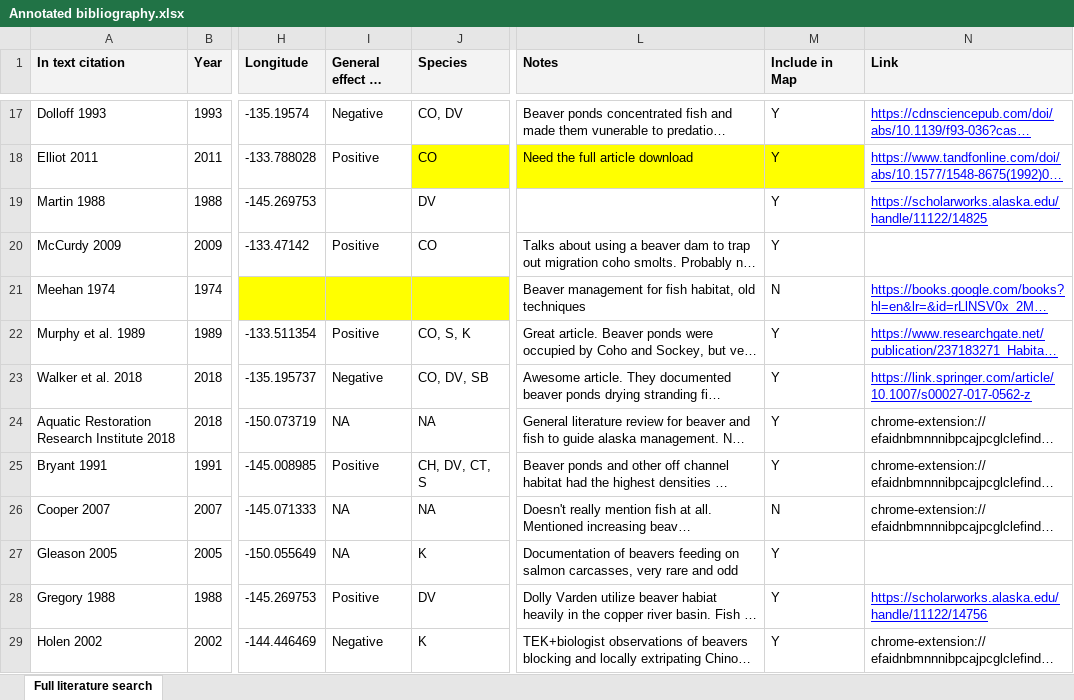
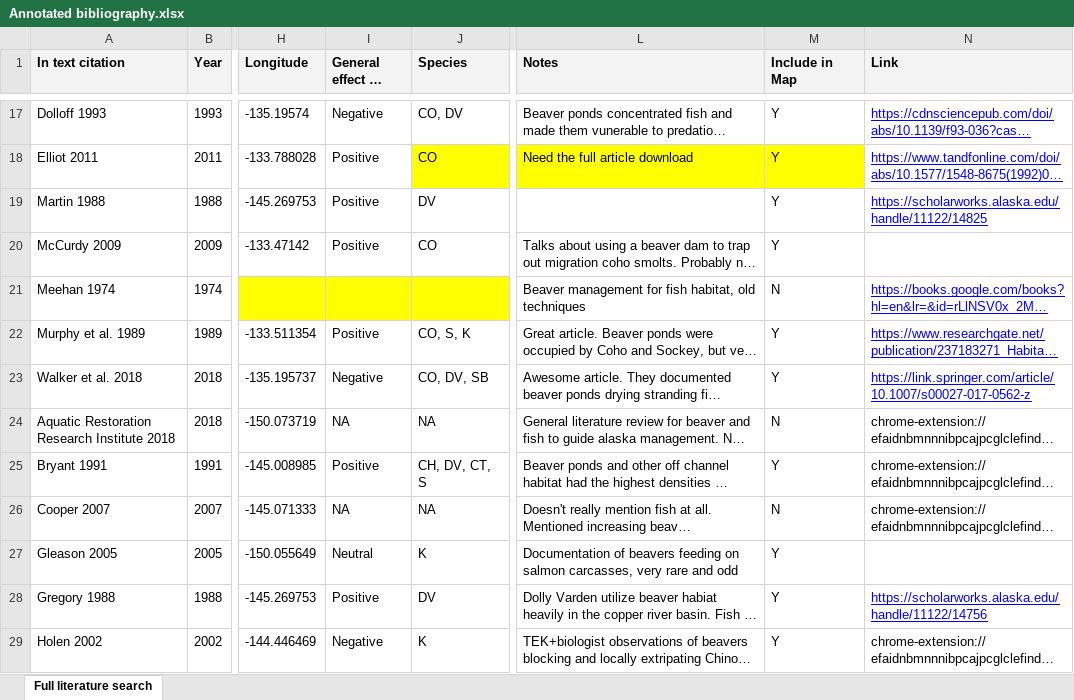
Before and after one commit to WillSamuel18/Alaska_Beaver_Fish_Literature_Review, an Excel workbook: Annotated bibliography.xlsx, sheet Full literature search, drawn as a sheet; only a part is shown, gaps mark what is left out; long unchanged cells end in …; values as stored, in another font and other column widths than the file's, no borders; charts and pictures not drawn; the diff names each change by its address in the sheet, - before the commit and + after, or states it on an @@ line.

Commit message:
Push before adding final dataset

```diff
--- a/Annotated bibliography.xlsx (sheet Full literature search)
+++ b/Annotated bibliography.xlsx (sheet Full literature search)
-I19 (General effect on fish): (empty)
+I19 (General effect on fish): Positive
-M24 (Include in Map): Y
+M24 (Include in Map): N
-I27 (General effect on fish): NA
+I27 (General effect on fish): Neutral
```
Also changed, not shown: 2 other files.
